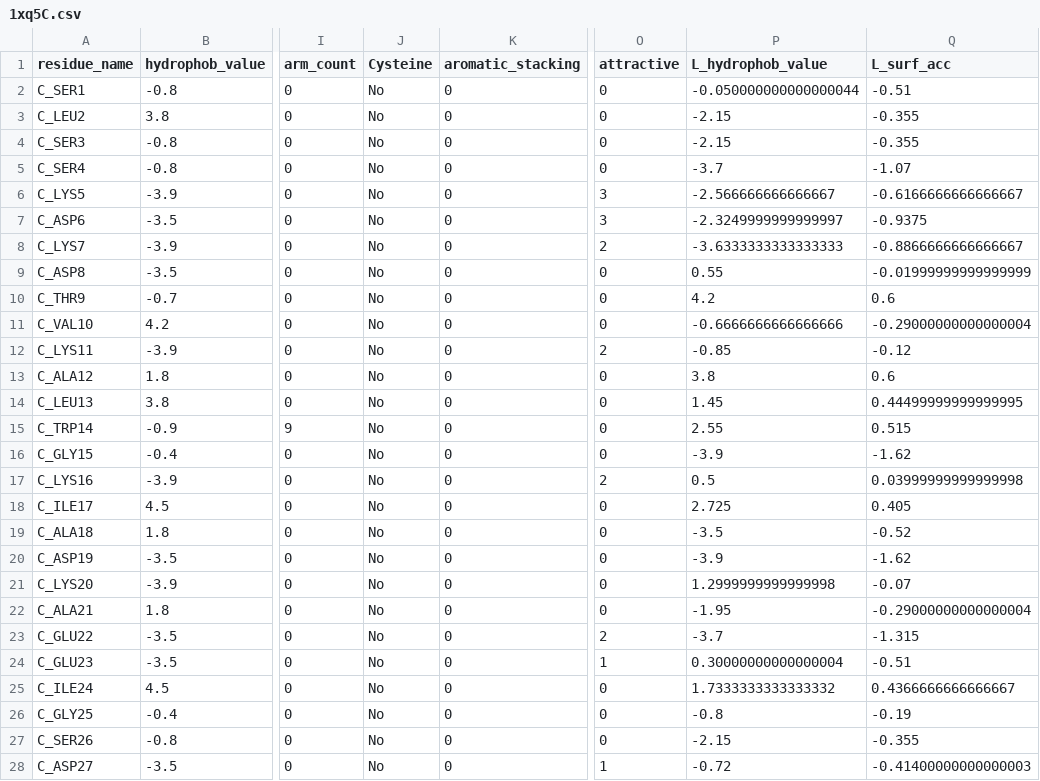
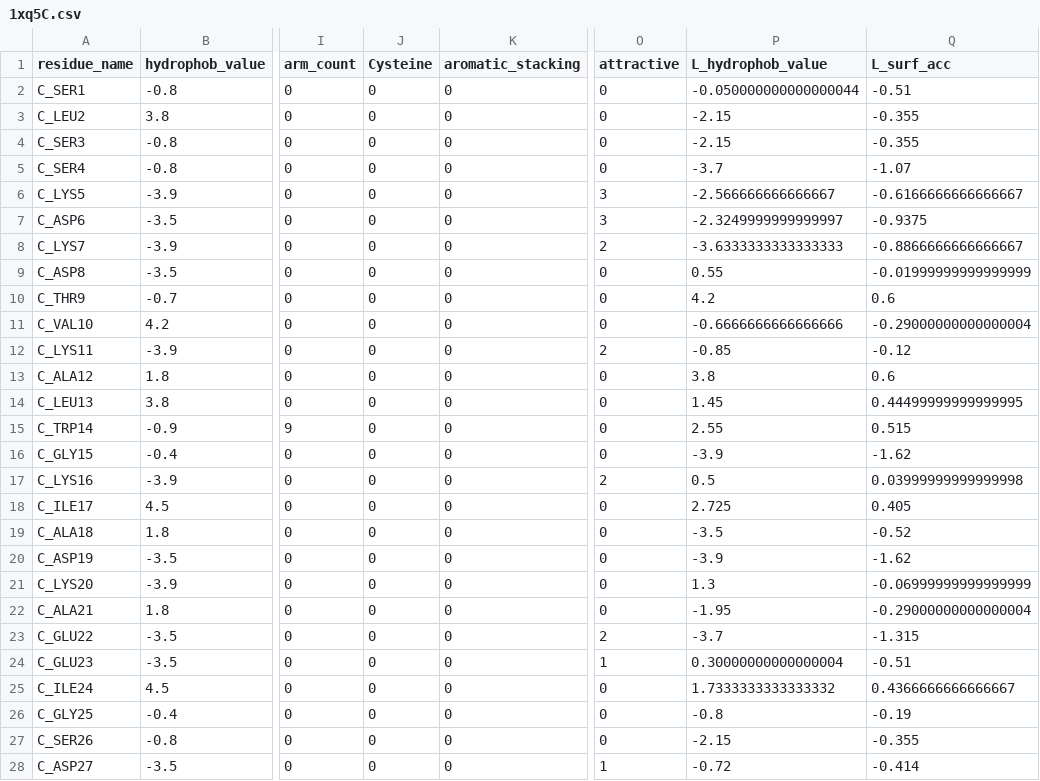
Before and after one commit to sarata00/SBI_Project, a CSV file: template_datasets/1xq5C.csv, drawn as a sheet; only a part is shown, gaps mark what is left out; the diff covers the shown part only; the diff names each change by its address in the sheet, - before the commit and + after, or states it on an @@ line.

```diff
--- a/template_datasets/1xq5C.csv
+++ b/template_datasets/1xq5C.csv
-J2:J28 (Cysteine): No
+J2:J28 (Cysteine): 0
-P21 (L_hydrophob_value): 1.2999999999999998
+P21 (L_hydrophob_value): 1.3
-Q21 (L_surf_acc): -0.07
+Q21 (L_surf_acc): -0.06999999999999999
-Q28 (L_surf_acc): -0.41400000000000003
+Q28 (L_surf_acc): -0.414
```
Also changed, not shown: 145 edited cells elsewhere in this file, template_datasets/1xq5A.csv, template_datasets/3bcqC.csv, 32 other files.
